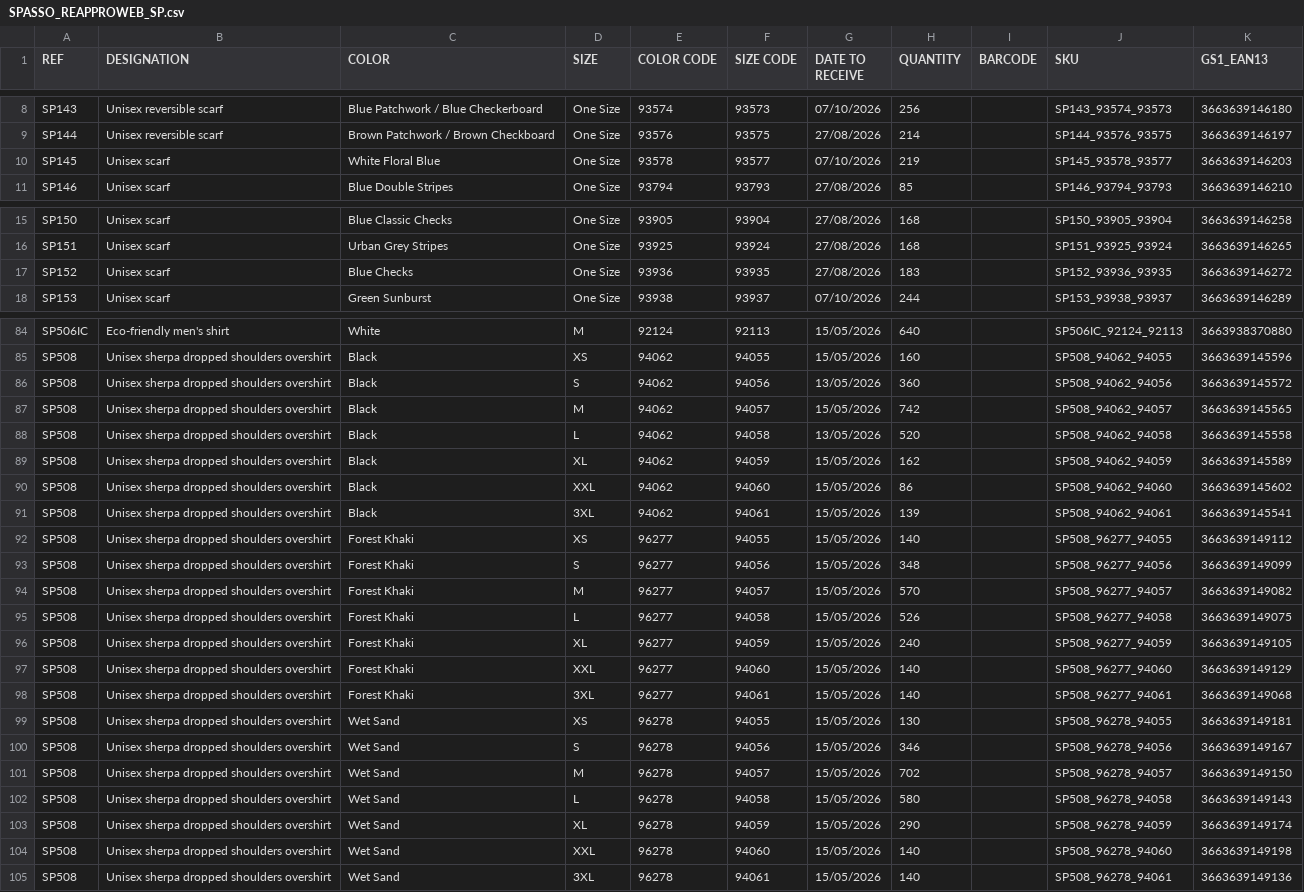
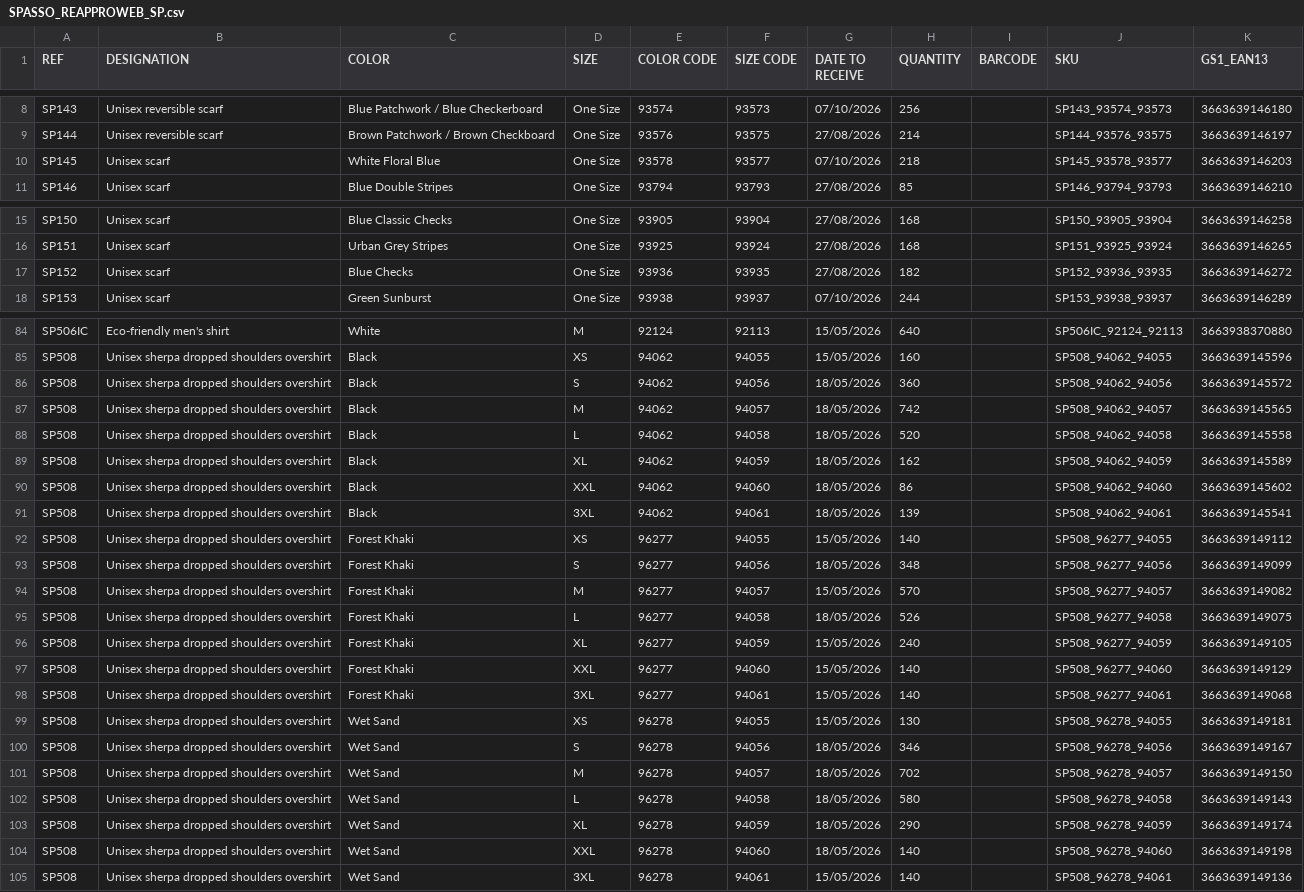
Before and after one commit to PerrinT31/Spasso, a CSV file: public/SPASSO_REAPPROWEB_SP.csv, drawn as a sheet; only a part is shown, gaps mark what is left out; the diff covers the shown part only.

```diff
--- a/public/SPASSO_REAPPROWEB_SP.csv
+++ b/public/SPASSO_REAPPROWEB_SP.csv
@@ -9,3 +9,3 @@ SP143;Unisex reversible scarf;Blue Patchwork / Blue Checkerboard;One Size;93574;
 SP144;Unisex reversible scarf;Brown Patchwork / Brown Checkboard;One Size;93576;93575;27/08/2026;214;;SP144_93576_93575;3663639146197
-SP145;Unisex scarf;White Floral Blue;One Size;93578;93577;07/10/2026;219;;SP145_93578_93577;3663639146203
+SP145;Unisex scarf;White Floral Blue;One Size;93578;93577;07/10/2026;218;;SP145_93578_93577;3663639146203
 SP146;Unisex scarf;Blue Double Stripes;One Size;93794;93793;27/08/2026;85;;SP146_93794_93793;3663639146210
@@ -16,3 +16,3 @@ SP150;Unisex scarf;Blue Classic Checks;One Size;93905;93904;27/08/2026;168;;SP15
 SP151;Unisex scarf;Urban Grey Stripes;One Size;93925;93924;27/08/2026;168;;SP151_93925_93924;3663639146265
-SP152;Unisex scarf;Blue Checks;One Size;93936;93935;27/08/2026;183;;SP152_93936_93935;3663639146272
+SP152;Unisex scarf;Blue Checks;One Size;93936;93935;27/08/2026;182;;SP152_93936_93935;3663639146272
 SP153;Unisex scarf;Green Sunburst;One Size;93938;93937;07/10/2026;244;;SP153_93938_93937;3663639146289
@@ -85,12 +85,12 @@ SP506IC;Eco-friendly men's shirt;White;M;92124;92113;15/05/2026;640;;SP506IC_921
 SP508;Unisex sherpa dropped shoulders overshirt;Black;XS;94062;94055;15/05/2026;160;;SP508_94062_94055;3663639145596
-SP508;Unisex sherpa dropped shoulders overshirt;Black;S;94062;94056;13/05/2026;360;;SP508_94062_94056;3663639145572
-SP508;Unisex sherpa dropped shoulders overshirt;Black;M;94062;94057;15/05/2026;742;;SP508_94062_94057;3663639145565
-SP508;Unisex sherpa dropped shoulders overshirt;Black;L;94062;94058;13/05/2026;520;;SP508_94062_94058;3663639145558
-SP508;Unisex sherpa dropped shoulders overshirt;Black;XL;94062;94059;15/05/2026;162;;SP508_94062_94059;3663639145589
-SP508;Unisex sherpa dropped shoulders overshirt;Black;XXL;94062;94060;15/05/2026;86;;SP508_94062_94060;3663639145602
-SP508;Unisex sherpa dropped shoulders overshirt;Black;3XL;94062;94061;15/05/2026;139;;SP508_94062_94061;3663639145541
+SP508;Unisex sherpa dropped shoulders overshirt;Black;S;94062;94056;18/05/2026;360;;SP508_94062_94056;3663639145572
+SP508;Unisex sherpa dropped shoulders overshirt;Black;M;94062;94057;18/05/2026;742;;SP508_94062_94057;3663639145565
+SP508;Unisex sherpa dropped shoulders overshirt;Black;L;94062;94058;18/05/2026;520;;SP508_94062_94058;3663639145558
+SP508;Unisex sherpa dropped shoulders overshirt;Black;XL;94062;94059;18/05/2026;162;;SP508_94062_94059;3663639145589
+SP508;Unisex sherpa dropped shoulders overshirt;Black;XXL;94062;94060;18/05/2026;86;;SP508_94062_94060;3663639145602
+SP508;Unisex sherpa dropped shoulders overshirt;Black;3XL;94062;94061;18/05/2026;139;;SP508_94062_94061;3663639145541
 SP508;Unisex sherpa dropped shoulders overshirt;Forest Khaki;XS;96277;94055;15/05/2026;140;;SP508_96277_94055;3663639149112
-SP508;Unisex sherpa dropped shoulders overshirt;Forest Khaki;S;96277;94056;15/05/2026;348;;SP508_96277_94056;3663639149099
+SP508;Unisex sherpa dropped shoulders overshirt;Forest Khaki;S;96277;94056;18/05/2026;348;;SP508_96277_94056;3663639149099
 SP508;Unisex sherpa dropped shoulders overshirt;Forest Khaki;M;96277;94057;15/05/2026;570;;SP508_96277_94057;3663639149082
-SP508;Unisex sherpa dropped shoulders overshirt;Forest Khaki;L;96277;94058;15/05/2026;526;;SP508_96277_94058;3663639149075
+SP508;Unisex sherpa dropped shoulders overshirt;Forest Khaki;L;96277;94058;18/05/2026;526;;SP508_96277_94058;3663639149075
 SP508;Unisex sherpa dropped shoulders overshirt;Forest Khaki;XL;96277;94059;15/05/2026;240;;SP508_96277_94059;3663639149105
@@ -99,7 +99,7 @@ SP508;Unisex sherpa dropped shoulders overshirt;Forest Khaki;3XL;96277;94061;15/
 SP508;Unisex sherpa dropped shoulders overshirt;Wet Sand;XS;96278;94055;15/05/2026;130;;SP508_96278_94055;3663639149181
-SP508;Unisex sherpa dropped shoulders overshirt;Wet Sand;S;96278;94056;15/05/2026;346;;SP508_96278_94056;3663639149167
-SP508;Unisex sherpa dropped shoulders overshirt;Wet Sand;M;96278;94057;15/05/2026;702;;SP508_96278_94057;3663639149150
-SP508;Unisex sherpa dropped shoulders overshirt;Wet Sand;L;96278;94058;15/05/2026;580;;SP508_96278_94058;3663639149143
-SP508;Unisex sherpa dropped shoulders overshirt;Wet Sand;XL;96278;94059;15/05/2026;290;;SP508_96278_94059;3663639149174
-SP508;Unisex sherpa dropped shoulders overshirt;Wet Sand;XXL;96278;94060;15/05/2026;140;;SP508_96278_94060;3663639149198
+SP508;Unisex sherpa dropped shoulders overshirt;Wet Sand;S;96278;94056;18/05/2026;346;;SP508_96278_94056;3663639149167
+SP508;Unisex sherpa dropped shoulders overshirt;Wet Sand;M;96278;94057;18/05/2026;702;;SP508_96278_94057;3663639149150
+SP508;Unisex sherpa dropped shoulders overshirt;Wet Sand;L;96278;94058;18/05/2026;580;;SP508_96278_94058;3663639149143
+SP508;Unisex sherpa dropped shoulders overshirt;Wet Sand;XL;96278;94059;18/05/2026;290;;SP508_96278_94059;3663639149174
+SP508;Unisex sherpa dropped shoulders overshirt;Wet Sand;XXL;96278;94060;18/05/2026;140;;SP508_96278_94060;3663639149198
 SP508;Unisex sherpa dropped shoulders overshirt;Wet Sand;3XL;96278;94061;15/05/2026;140;;SP508_96278_94061;3663639149136
```
Also changed, not shown: 2 added rows and 36 edited cells elsewhere in this file.
